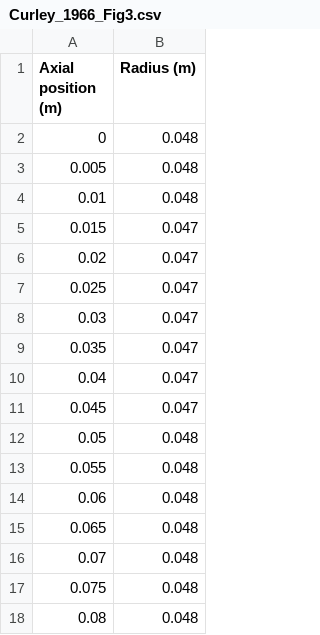
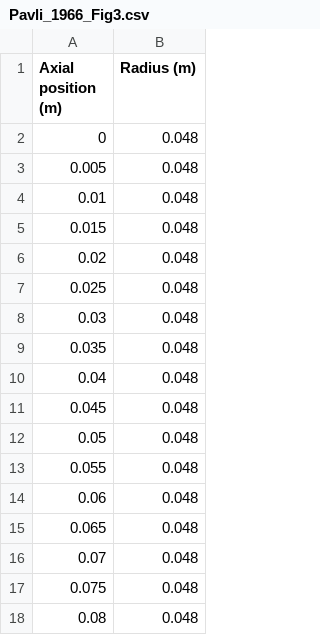
Before and after one commit to cuspaceflight/bamboo, a CSV file: data/Pavli/Pavli_1966_Fig3.csv (was data/Curley/Curley_1966_Fig3.csv), drawn as a sheet; only a part is shown.

```diff
--- a/data/Curley/Curley_1966_Fig3.csv
+++ b/data/Pavli/Pavli_1966_Fig3.csv
@@ -4,9 +4,9 @@ Axial position (m),Radius (m)
 0.01,0.048
-0.015,0.047
-0.02,0.047
-0.025,0.047
-0.03,0.047
-0.035,0.047
-0.04,0.047
-0.045,0.047
+0.015,0.048
+0.02,0.048
+0.025,0.048
+0.03,0.048
+0.035,0.048
+0.04,0.048
+0.045,0.048
 0.05,0.048
```
Also changed, not shown: data/Pavli/Pavli_1966_Table2b.csv, 12 other files.
